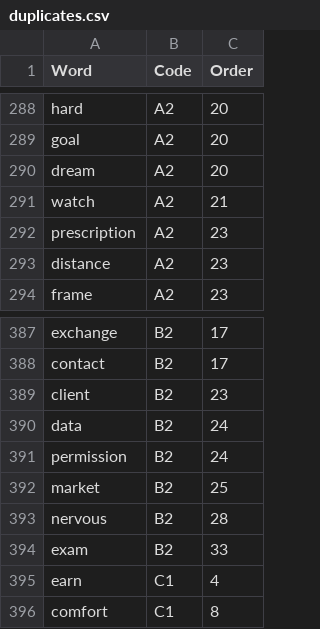
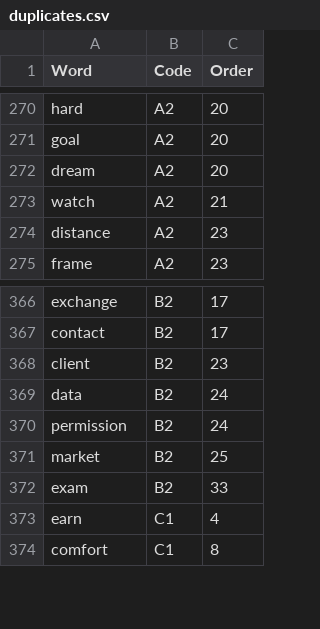
Before and after one commit to mohsenShakiba/Learnup-Data, a CSV file: workflows/remove_duplicate_vocabs/duplicates.csv, drawn as a sheet; only a part is shown, gaps mark what is left out; the diff covers the shown part only; the diff names each change by its address in the sheet, - before the commit and + after, or states it on an @@ line.

```diff
--- a/workflows/remove_duplicate_vocabs/duplicates.csv
+++ b/workflows/remove_duplicate_vocabs/duplicates.csv
-row 292: prescription | A2 | 23
-row 393: nervous | B2 | 28
```
Also changed, not shown: 20 removed rows elsewhere in this file, 11 other files.
